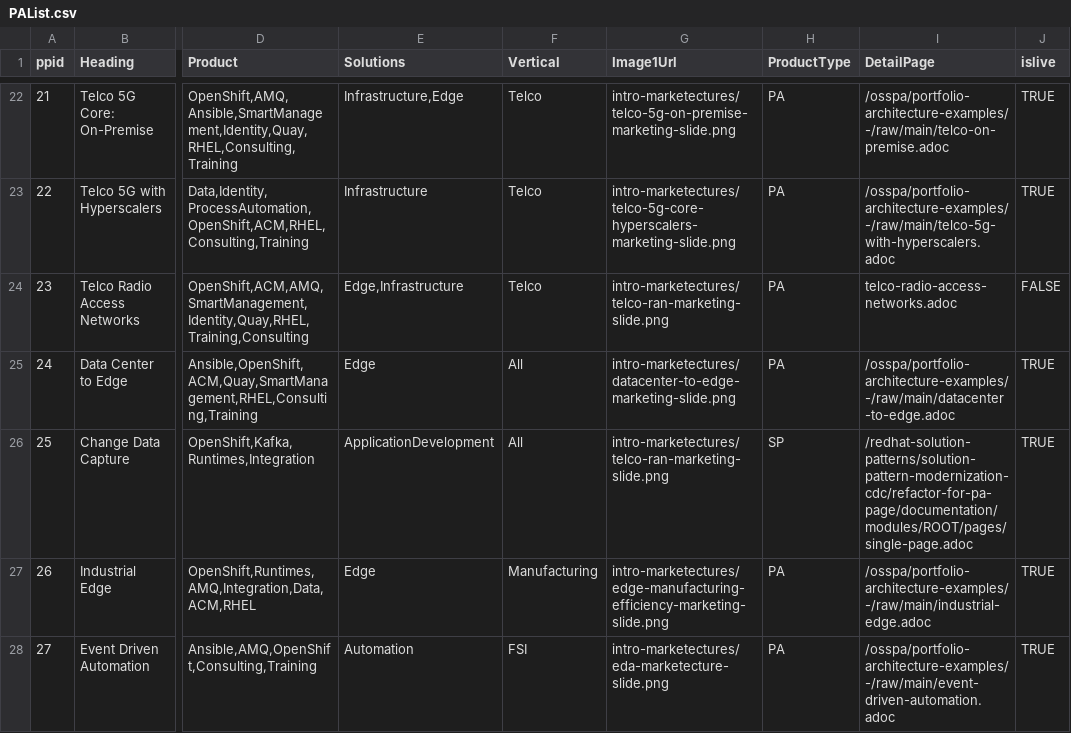
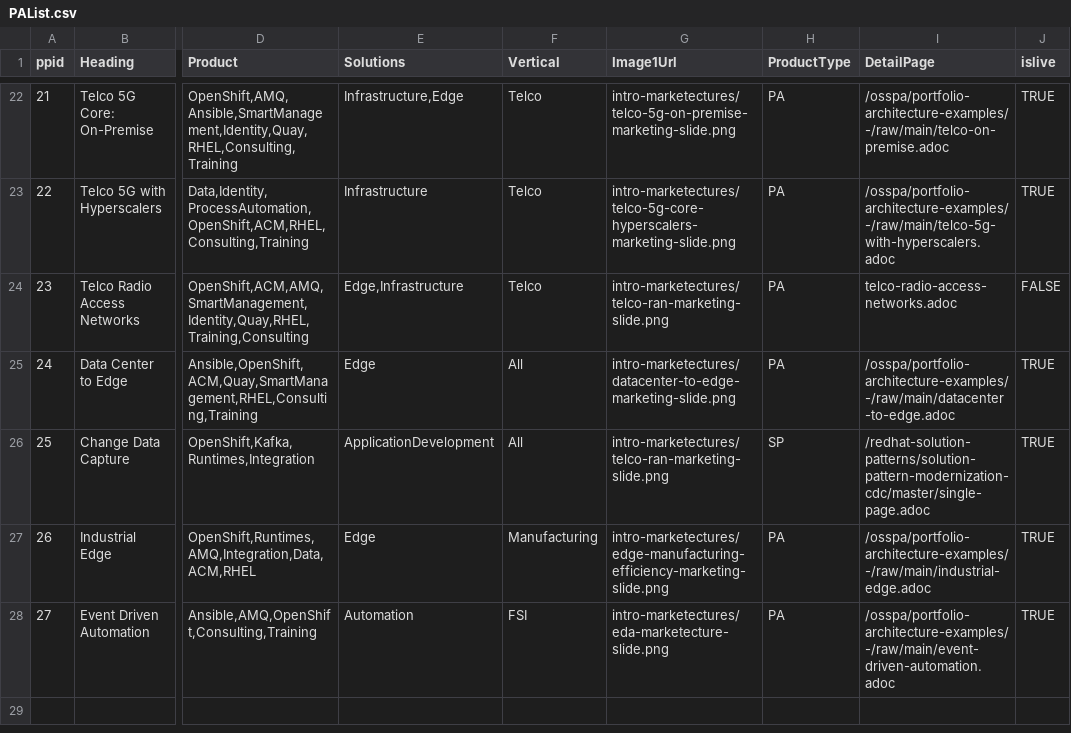
Before and after one commit to JackySu/SWENG-osspa-site, a CSV file: src/app/ArchitectureList/PAList.csv, drawn as a sheet; only a part is shown, gaps mark what is left out; the diff names each change by its address in the sheet, - before the commit and + after, or states it on an @@ line.

Commit message:
changing cdc reference to back to master

```diff
--- a/src/app/ArchitectureList/PAList.csv
+++ b/src/app/ArchitectureList/PAList.csv
-I26 (DetailPage): /redhat-solution-patterns/solution-pattern-modernization-cdc/refactor-for-pa-page/documentation/modules/ROOT/pages/single-page.adoc
+I26 (DetailPage): /redhat-solution-patterns/solution-pattern-modernization-cdc/master/single-page.adoc
```
